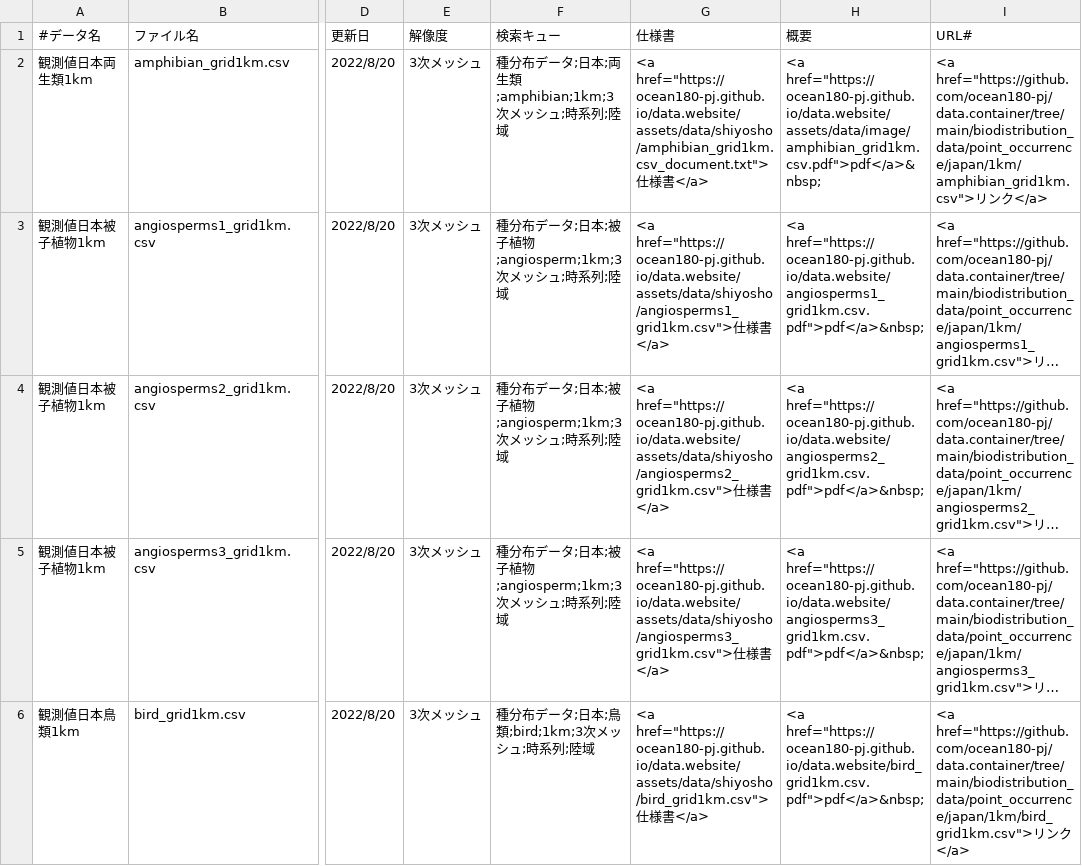
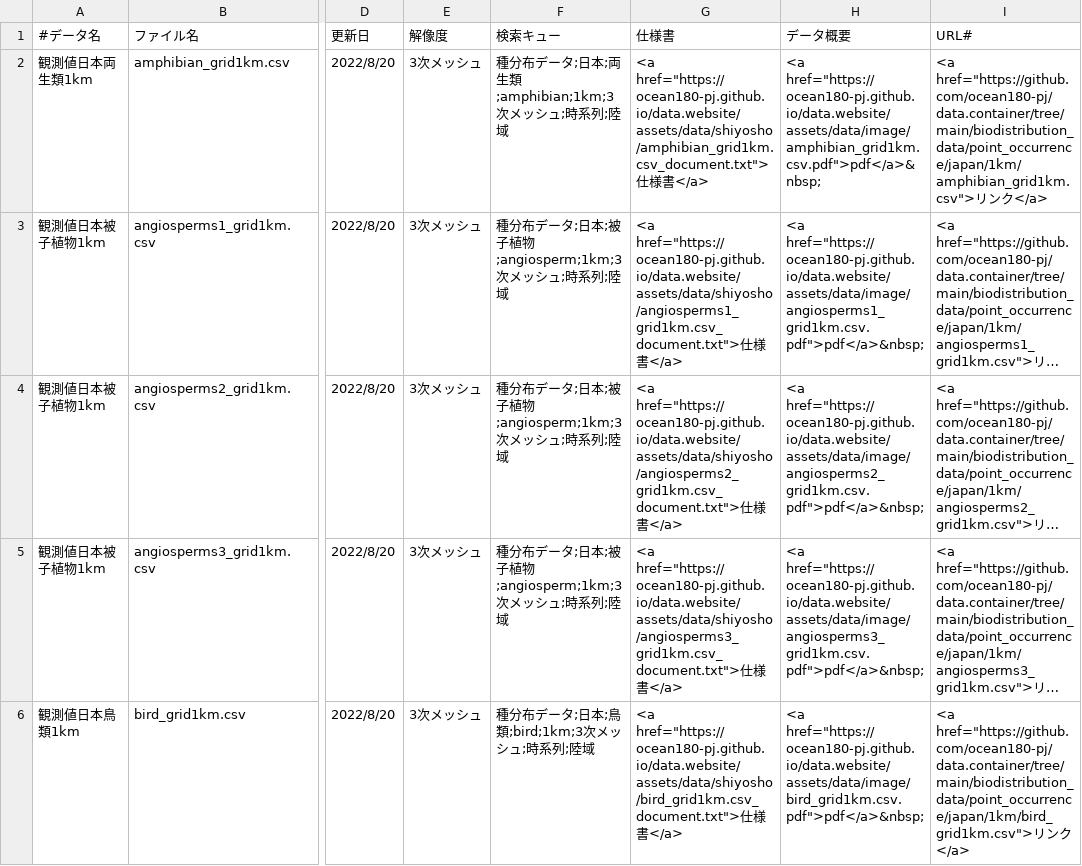
Before and after one commit to ocean180-pj/data.website, a CSV file: assets/data/datalist.csv, drawn as a sheet; only a part is shown, gaps mark what is left out; long unchanged cells end in …; the diff covers the shown part only; the diff names each change by its address in the sheet, - before the commit and + after, or states it on an @@ line.

Commit message:
url syusei

```diff
--- a/assets/data/datalist.csv
+++ b/assets/data/datalist.csv
-H1: 概要
+H1: データ概要
-G3 (仕様書): <a href="https://ocean180-pj.github.io/data.website/assets/data/shiyosho/angiosperms1_grid1km.csv">仕様…
+G3 (仕様書): <a href="https://ocean180-pj.github.io/data.website/assets/data/shiyosho/angiosperms1_grid1km.csv_document.txt">仕様…
-H3 (データ概要): <a href="https://ocean180-pj.github.io/data.website/angiosperms1_grid1km.csv.pdf">pdf</a>&nbsp;
+H3 (データ概要): <a href="https://ocean180-pj.github.io/data.website/assets/data/image/angiosperms1_grid1km.csv.pdf">pdf</a>&nbsp;
-G4 (仕様書): <a href="https://ocean180-pj.github.io/data.website/assets/data/shiyosho/angiosperms2_grid1km.csv">仕様…
+G4 (仕様書): <a href="https://ocean180-pj.github.io/data.website/assets/data/shiyosho/angiosperms2_grid1km.csv_document.txt">仕様…
-H4 (データ概要): <a href="https://ocean180-pj.github.io/data.website/angiosperms2_grid1km.csv.pdf">pdf</a>&nbsp;
+H4 (データ概要): <a href="https://ocean180-pj.github.io/data.website/assets/data/image/angiosperms2_grid1km.csv.pdf">pdf</a>&nbsp;
-G5 (仕様書): <a href="https://ocean180-pj.github.io/data.website/assets/data/shiyosho/angiosperms3_grid1km.csv">仕様…
+G5 (仕様書): <a href="https://ocean180-pj.github.io/data.website/assets/data/shiyosho/angiosperms3_grid1km.csv_document.txt">仕様…
-H5 (データ概要): <a href="https://ocean180-pj.github.io/data.website/angiosperms3_grid1km.csv.pdf">pdf</a>&nbsp;
+H5 (データ概要): <a href="https://ocean180-pj.github.io/data.website/assets/data/image/angiosperms3_grid1km.csv.pdf">pdf</a>&nbsp;
-G6 (仕様書): <a href="https://ocean180-pj.github.io/data.website/assets/data/shiyosho/bird_grid1km.csv">仕様…
+G6 (仕様書): <a href="https://ocean180-pj.github.io/data.website/assets/data/shiyosho/bird_grid1km.csv_document.txt">仕様…
-H6 (データ概要): <a href="https://ocean180-pj.github.io/data.website/bird_grid1km.csv.pdf">pdf</a>&nbsp;
+H6 (データ概要): <a href="https://ocean180-pj.github.io/data.website/assets/data/image/bird_grid1km.csv.pdf">pdf</a>&nbsp;
```
Also changed, not shown: 2 added rows and 110 edited cells elsewhere in this file.
